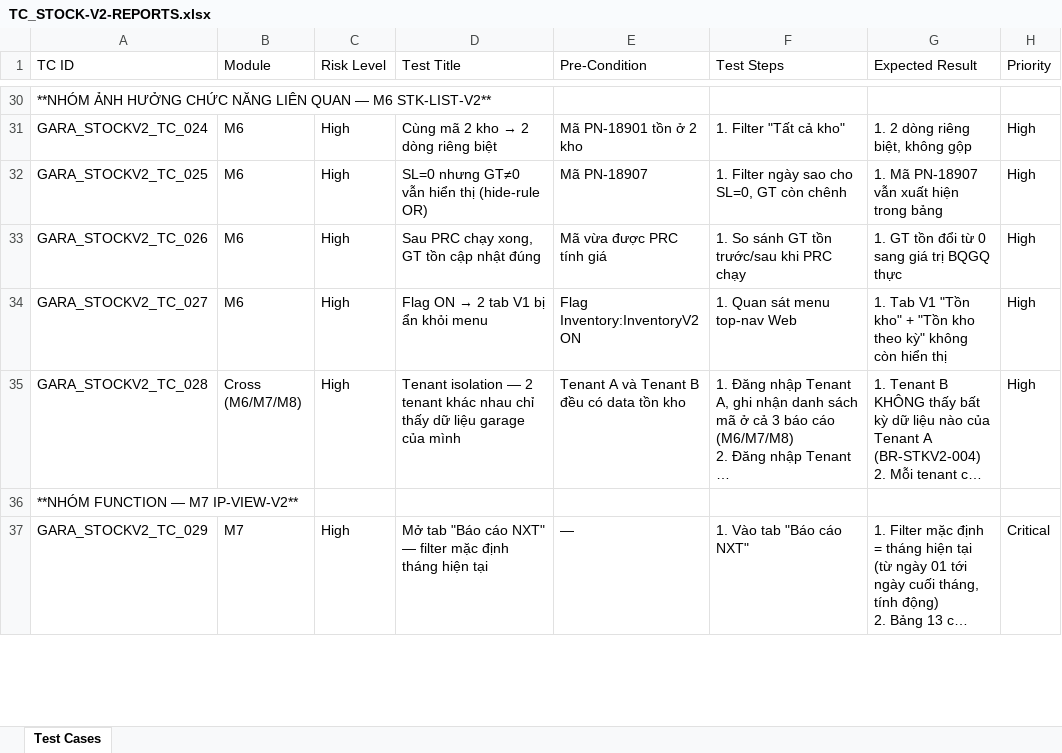
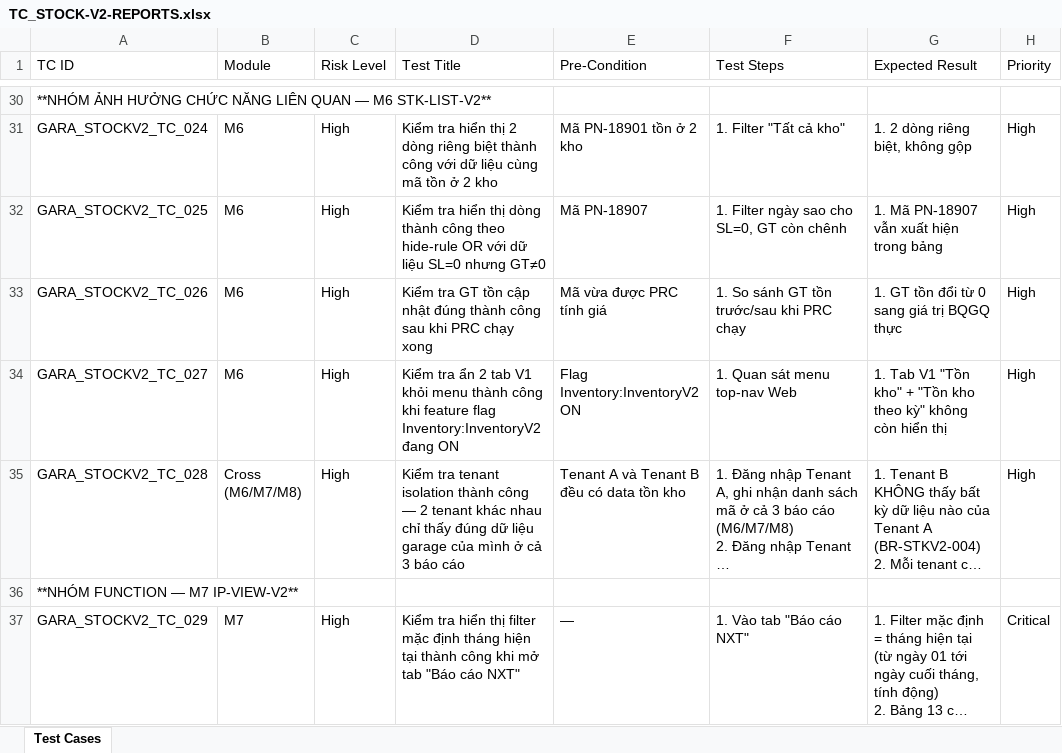
Before and after one commit to ngduclam1989/agent_tester, an Excel workbook: practices/testcases/gara-wave06/ui/TC_STOCK-V2-REPORTS.xlsx, sheet Test Cases, drawn as a sheet; only a part is shown, gaps mark what is left out; long unchanged cells end in …; values as stored, in another font and other column widths than the file's, no borders; the diff covers the shown part only; the diff names each change by its address in the sheet, - before the commit and + after, or states it on an @@ line.

```diff
--- a/practices/testcases/gara-wave06/ui/TC_STOCK-V2-REPORTS.xlsx (sheet Test Cases)
+++ b/practices/testcases/gara-wave06/ui/TC_STOCK-V2-REPORTS.xlsx (sheet Test Cases)
@@ D31 (Test Title): Cùng mã 2 kho → 2 dòng riêng biệt → Kiểm tra hiển thị 2 dòng riêng biệt thành công với dữ liệu cùng mã tồn ở 2 kho @@
-D32 (Test Title): SL=0 nhưng GT≠0 vẫn hiển thị (hide-rule OR)
+D32 (Test Title): Kiểm tra hiển thị dòng thành công theo hide-rule OR với dữ liệu SL=0 nhưng GT≠0
-D33 (Test Title): Sau PRC chạy xong, GT tồn cập nhật đúng
+D33 (Test Title): Kiểm tra GT tồn cập nhật đúng thành công sau khi PRC chạy xong
@@ D34 (Test Title): Flag ON → 2 tab V1 bị ẩn khỏi menu → Kiểm tra ẩn 2 tab V1 khỏi menu thành công khi feature flag Inventory:InventoryV2 đang ON @@
-D35 (Test Title): Tenant isolation — 2 tenant khác nhau chỉ thấy dữ liệu garage của mình
+D35 (Test Title): Kiểm tra tenant isolation thành công — 2 tenant khác nhau chỉ thấy đúng dữ liệu garage của mình ở cả 3 báo cáo
-D37 (Test Title): Mở tab "Báo cáo NXT" — filter mặc định tháng hiện tại
+D37 (Test Title): Kiểm tra hiển thị filter mặc định tháng hiện tại thành công khi mở tab "Báo cáo NXT"
```
Also changed, not shown: 65 edited cells elsewhere in this sheet, practices/testcases/gara-wave06/ui/TC_PRC.xlsx, 5 other files.
